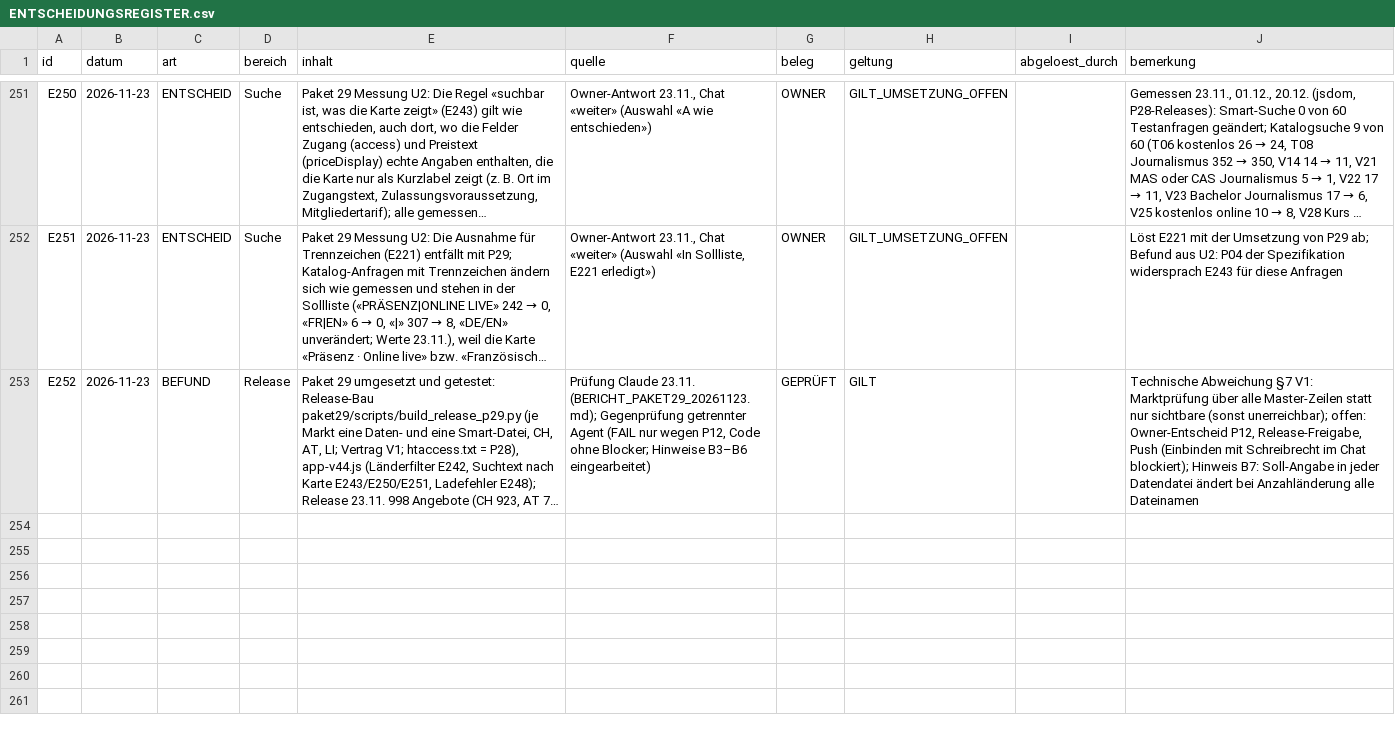
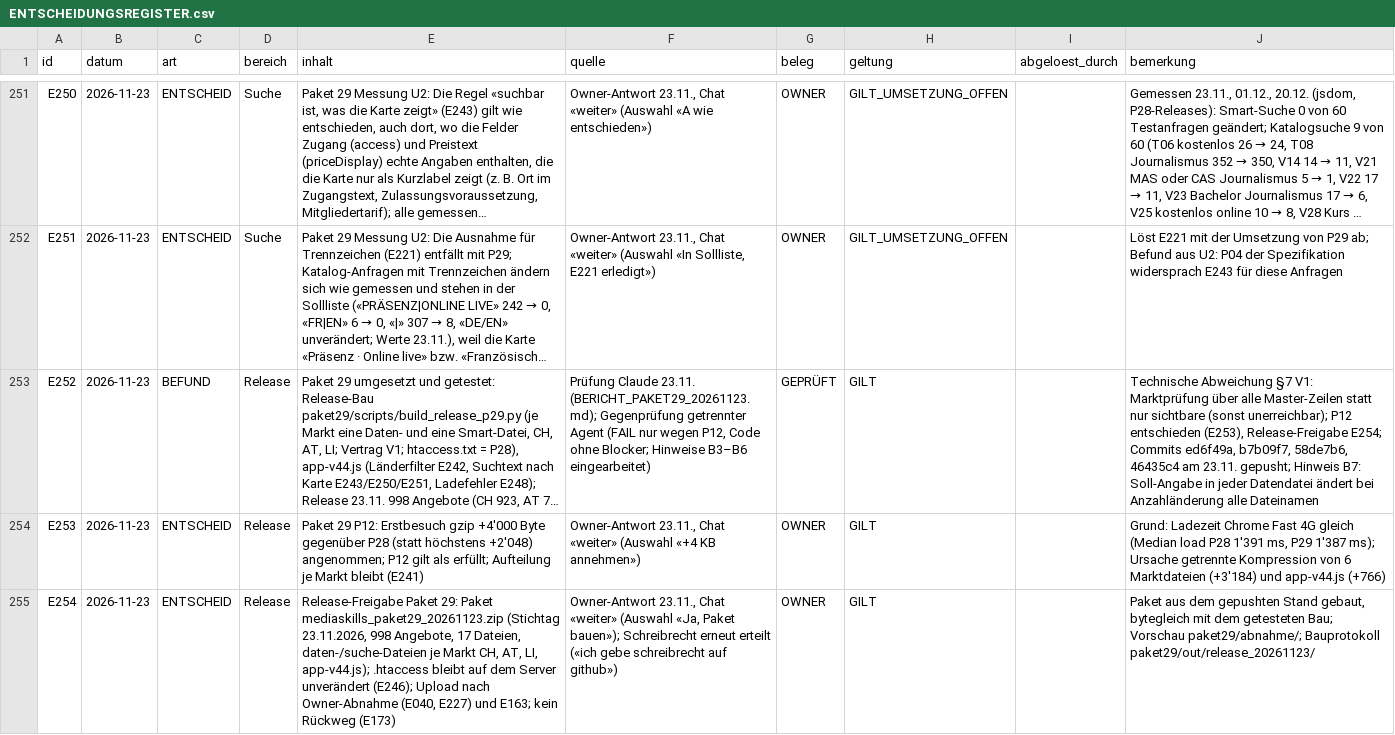
Before and after one commit to george-sarpong/weiterbildungsradar-journalismus, a CSV file: claude-work/paket29/wissensbasis/ENTSCHEIDUNGSREGISTER.csv, drawn as a sheet; only a part is shown, gaps mark what is left out; long unchanged cells end in …; the diff names each change by its address in the sheet, - before the commit and + after, or states it on an @@ line.

```diff
--- a/claude-work/paket29/wissensbasis/ENTSCHEIDUNGSREGISTER.csv
+++ b/claude-work/paket29/wissensbasis/ENTSCHEIDUNGSREGISTER.csv
-J253 (bemerkung): …(sonst unerreichbar); offen: Owner-Entscheid P12, Release-Freigabe, Push (Einbinden mit Schreibrecht im Chat blockiert); Hinweis B7:…
+J253 (bemerkung): …(sonst unerreichbar); P12 entschieden (E253), Release-Freigabe E254; Commits ed6f49a, b7b09f7, 58de7b6, 46435c4 am 23.11. gepusht; Hinweis B7:…
+row 254: E253 | 2026-11-23 | ENTSCHEID | Release | Paket 29 P12: Erstbesuch gzip +4'000 Byte gegenüber P28 (statt höchstens +2'048) angenommen; P12 gilt als erfüllt; Aufteilung je Markt bleibt (E241) | Owner-Antwort 23.11., Chat «weiter» (Auswahl «+4 KB annehmen») | OWNER | GILT |  | Grund: Ladezeit Chrome Fast 4G gleich (Median load P28 1'391 ms, P29 1'387 ms); Ursache getrennte Kompression von 6 Marktdateien (+3'184) und app-v44.js (+766)
+row 255: E254 | 2026-11-23 | ENTSCHEID | Release | Release-Freigabe Paket 29: Paket mediaskills_paket29_20261123.zip (Stichtag 23.11.2026, 998 Angebote, 17 Dateien, daten-/suche-Dateien je Markt CH, AT, LI, app-v44.js); .htaccess bleibt auf dem Server unverändert (E246); Upload nach Owner-Abnahme (E040, E227) und E163; kein Rückweg (E173) | Owner-Antwort 23.11., Chat «weiter» (Auswahl «Ja, Paket bauen»); Schreibrecht erneut erteilt («ich gebe schreibrecht auf github») | OWNER | GILT |  | Paket aus dem gepushten Stand gebaut, bytegleich mit dem getesteten Bau; Vorschau paket29/abnahme/; Bauprotokoll paket29/out/release_20261123/
```
Also changed, not shown: claude-work/wissensbasis/ENTSCHEIDUNGSREGISTER.csv, 21 other files.
